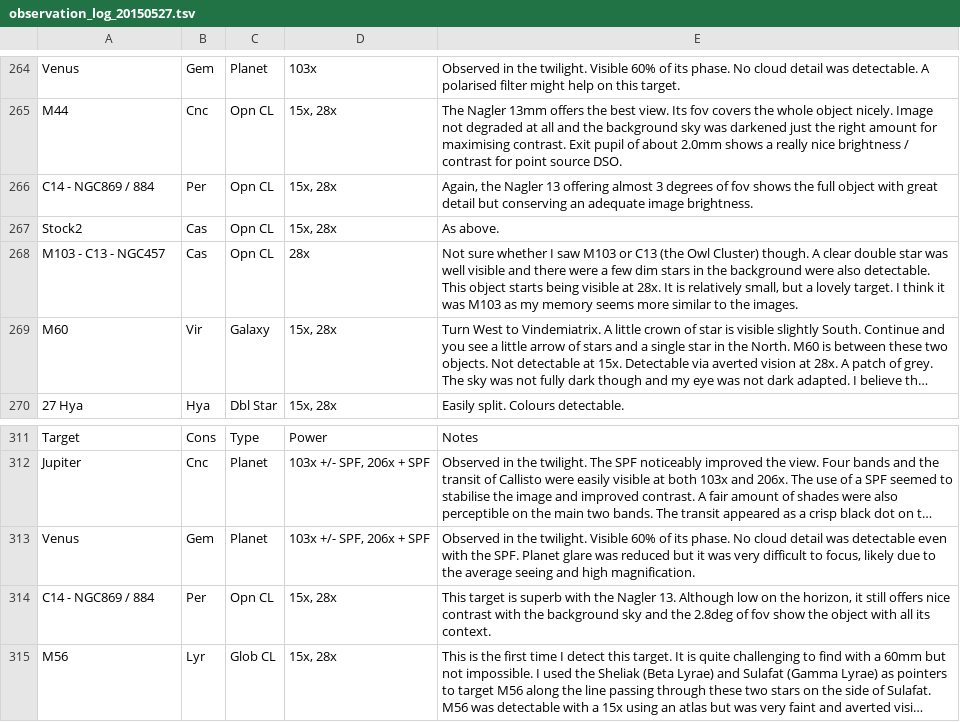
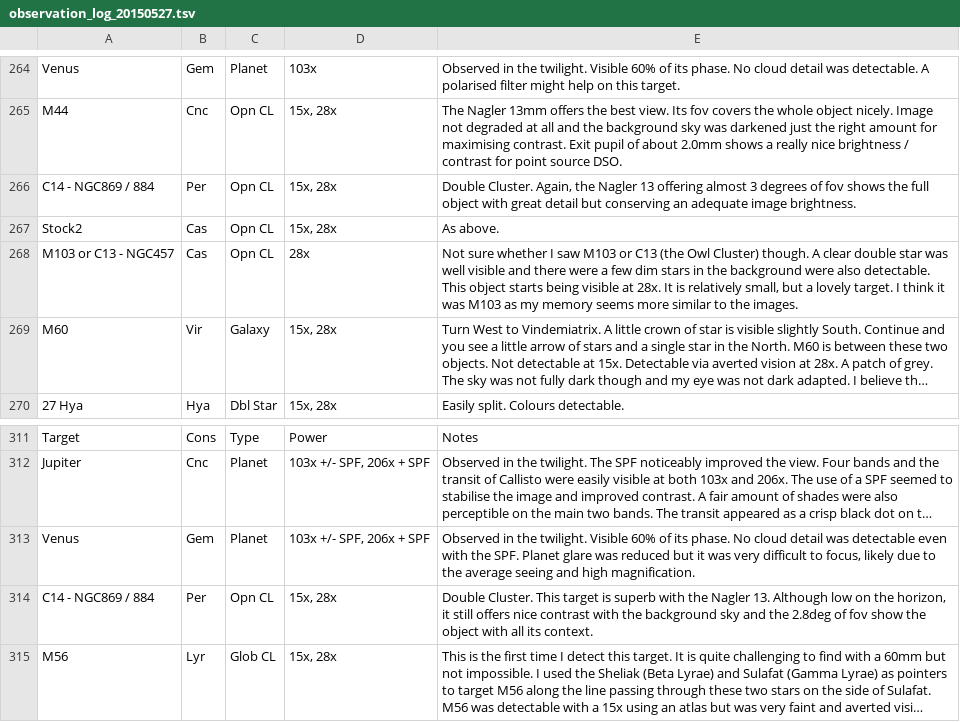
Before and after one commit to pdp10/AstroJournal, a TSV file: tsv_reports/observation_log_20150527.tsv, drawn as a sheet; only a part is shown, gaps mark what is left out; long unchanged cells end in …; the diff names each change by its address in the sheet, - before the commit and + after, or states it on an @@ line.

```diff
--- a/tsv_reports/observation_log_20150527.tsv
+++ b/tsv_reports/observation_log_20150527.tsv
-E266: Again, the…
+E266: Double Cluster. Again, the…
-A268: M103 - C13 - NGC457
+A268: M103 or C13 - NGC457
-E314: This target…
+E314: Double Cluster. This target…
```
Also changed, not shown: tsv_reports/observation_log_1998-2015.tsv, tsv_reports/observation_log_current.tsv, 5 other files.
